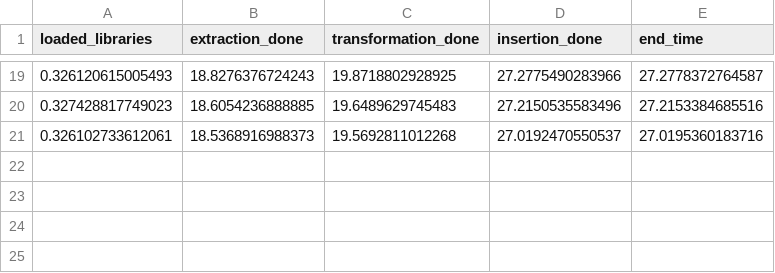
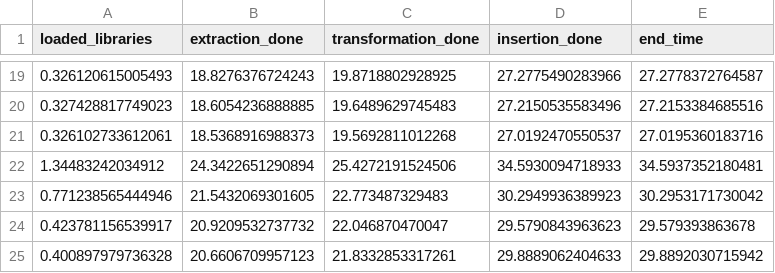
Before and after one commit to CarlosRodriguezSevilla/Tennis-match-predictor, a CSV file: out/MongoDB/ExtractionAndTransformation-MongoDB.csv, drawn as a sheet; only a part is shown, gaps mark what is left out.

```diff
--- a/out/MongoDB/ExtractionAndTransformation-MongoDB.csv
+++ b/out/MongoDB/ExtractionAndTransformation-MongoDB.csv
@@ -21 +21,5 @@ loaded_libraries,extraction_done,transformation_done,insertion_done,end_time
 0.326102733612061,18.5368916988373,19.5692811012268,27.0192470550537,27.0195360183716
+1.34483242034912,24.3422651290894,25.4272191524506,34.5930094718933,34.5937352180481
+0.771238565444946,21.5432069301605,22.773487329483,30.2949936389923,30.2953171730042
+0.423781156539917,20.9209532737732,22.046870470047,29.5790843963623,29.579393863678
+0.400897979736328,20.6606709957123,21.8332853317261,29.8889062404633,29.8892030715942
```
Also changed, not shown: out/PostgreSQL/ExtractionAndTransformation-PostgreSQL.csv, out/R/ExtractionAndTransformation-R.csv, 6 other files.
